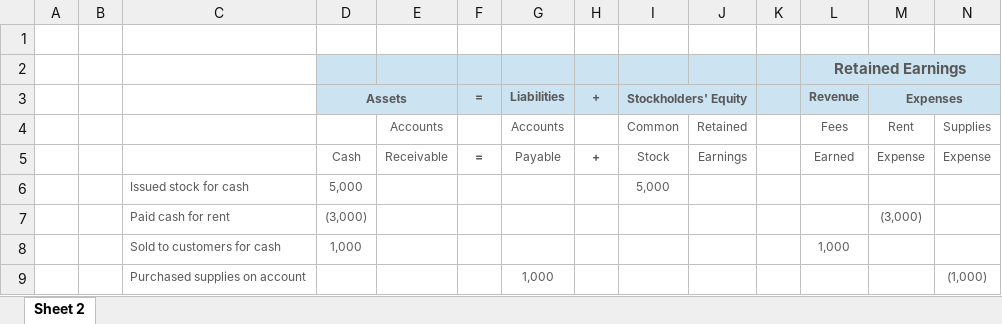
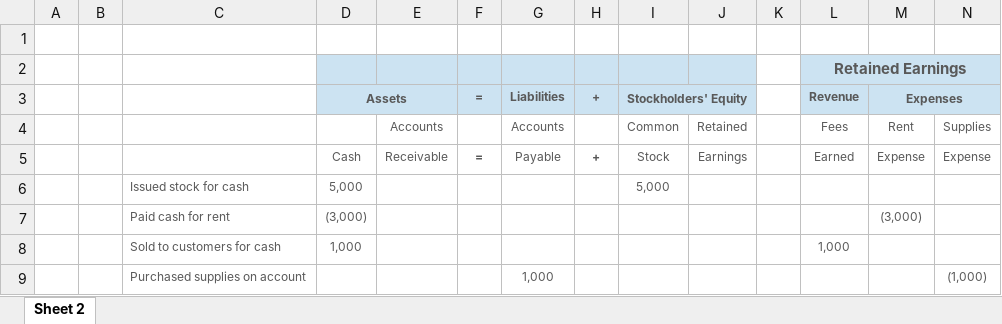
Before and after one commit to leonardodls/product-introduction-financial-accounting, an Excel workbook: assets/public/Chapter_1_Introduction_to_business_and_accounting_concepts/documents/resources/04_4.xlsx, sheet Sheet 2, drawn as a sheet; values as stored, in another font and other column widths than the file's, no borders; the diff names each change by its address in the sheet, - before the commit and + after, or states it on an @@ line.

```diff
--- a/assets/public/Chapter_1_Introduction_to_business_and_accounting_concepts/documents/resources/04_4.xlsx (sheet Sheet 2)
+++ b/assets/public/Chapter_1_Introduction_to_business_and_accounting_concepts/documents/resources/04_4.xlsx (sheet Sheet 2)
-K2:K3 fill: #CCE3F2
+K2:K3 fill: none
```
Also changed, not shown: assets/public/Chapter_1_Introduction_to_business_and_accounting_concepts/documents/resources/04_6.xlsx, assets/public/Chapter_1_Introduction_to_business_and_accounting_concepts/documents/resources/04_7.xlsx, 23 other files.
